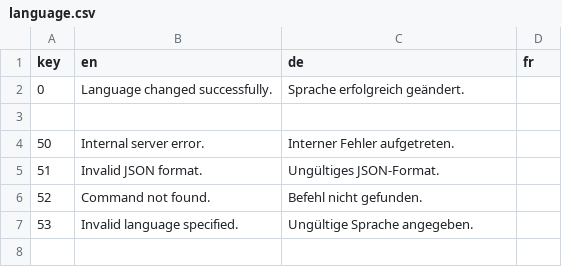
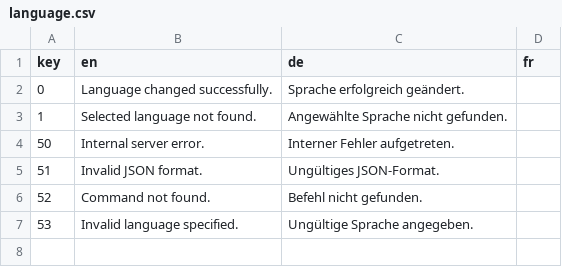
Before and after one commit to 12ghostrider21/KIMaster, a CSV file: Tools/language.csv, drawn as a sheet; only a part is shown; the diff names each change by its address in the sheet, - before the commit and + after, or states it on an @@ line.

Commit message:
Language change now only client based not server based

```diff
--- a/Tools/language.csv
+++ b/Tools/language.csv
-row 3: (empty)
+row 3: 1 | Selected language not found. | Angewählte Sprache nicht gefunden.
```
Also changed, not shown: 3 other files.
